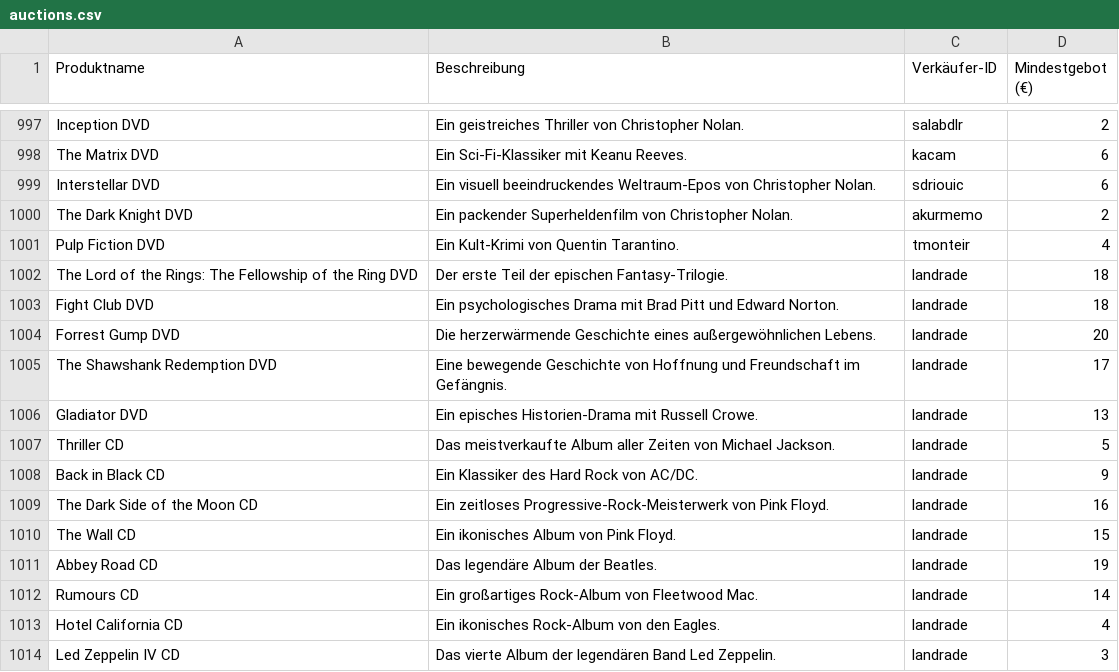
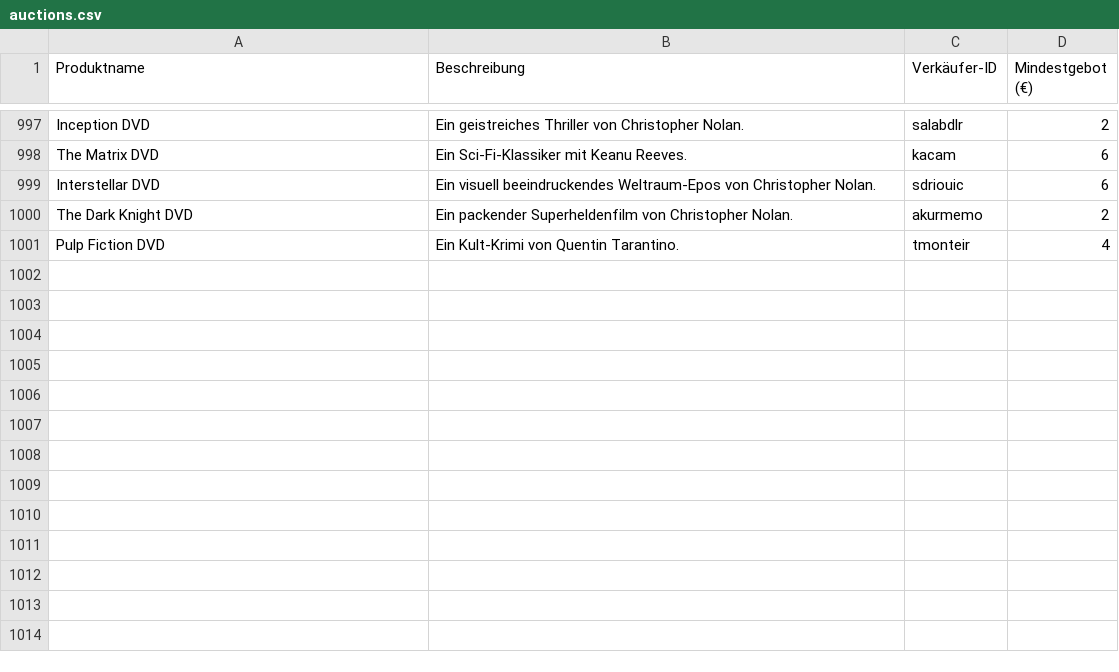
Before and after one commit to MeisterYoda234/AlgorithmikTeam1, a CSV file: auctions.csv, drawn as a sheet; only a part is shown, gaps mark what is left out; the diff names each change by its address in the sheet, - before the commit and + after, or states it on an @@ line.

```diff
--- a/auctions.csv
+++ b/auctions.csv
-row 1002: The Lord of the Rings: The Fellowship of the Ring DVD | Der erste Teil der epischen Fantasy-Trilogie. | landrade | 18
-row 1003: Fight Club DVD | Ein psychologisches Drama mit Brad Pitt und Edward Norton. | landrade | 18
-row 1004: Forrest Gump DVD | Die herzerwärmende Geschichte eines außergewöhnlichen Lebens. | landrade | 20
-row 1005: The Shawshank Redemption DVD | Eine bewegende Geschichte von Hoffnung und Freundschaft im Gefängnis. | landrade | 17
-row 1006: Gladiator DVD | Ein episches Historien-Drama mit Russell Crowe. | landrade | 13
-row 1007: Thriller CD | Das meistverkaufte Album aller Zeiten von Michael Jackson. | landrade | 5
-row 1008: Back in Black CD | Ein Klassiker des Hard Rock von AC/DC. | landrade | 9
-row 1009: The Dark Side of the Moon CD | Ein zeitloses Progressive-Rock-Meisterwerk von Pink Floyd. | landrade | 16
-row 1010: The Wall CD | Ein ikonisches Album von Pink Floyd. | landrade | 15
-row 1011: Abbey Road CD | Das legendäre Album der Beatles. | landrade | 19
-row 1012: Rumours CD | Ein großartiges Rock-Album von Fleetwood Mac. | landrade | 14
-row 1013: Hotel California CD | Ein ikonisches Rock-Album von den Eagles. | landrade | 4
-row 1014: Led Zeppelin IV CD | Das vierte Album der legendären Band Led Zeppelin. | landrade | 3
```
Also changed, not shown: friends.csv, user.csv, 5 other files.
